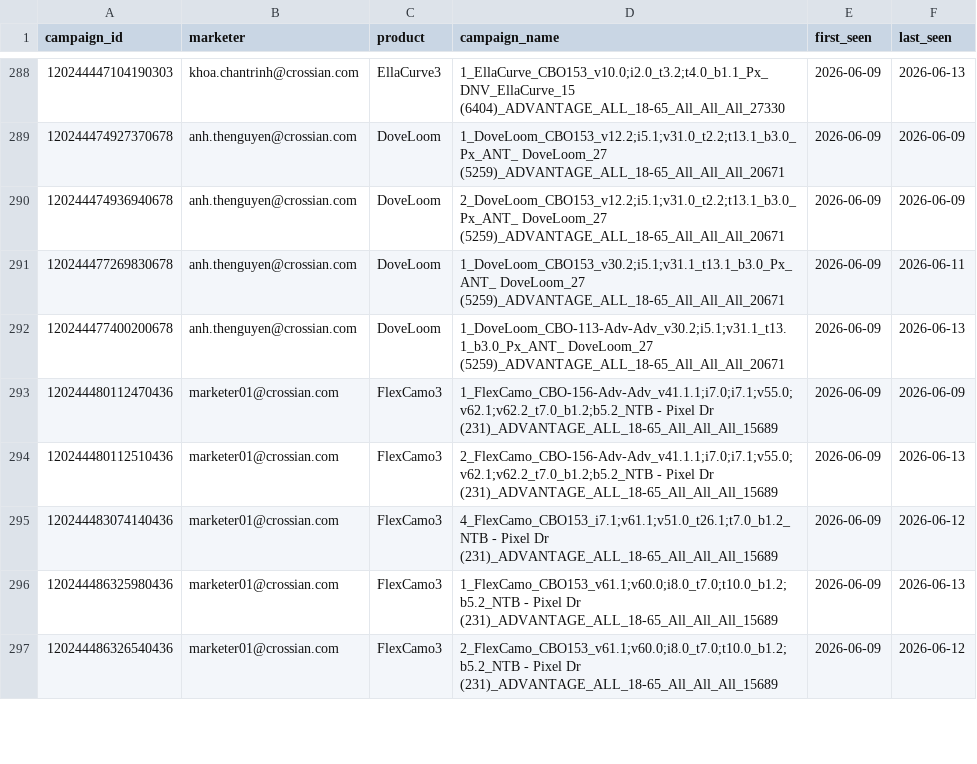
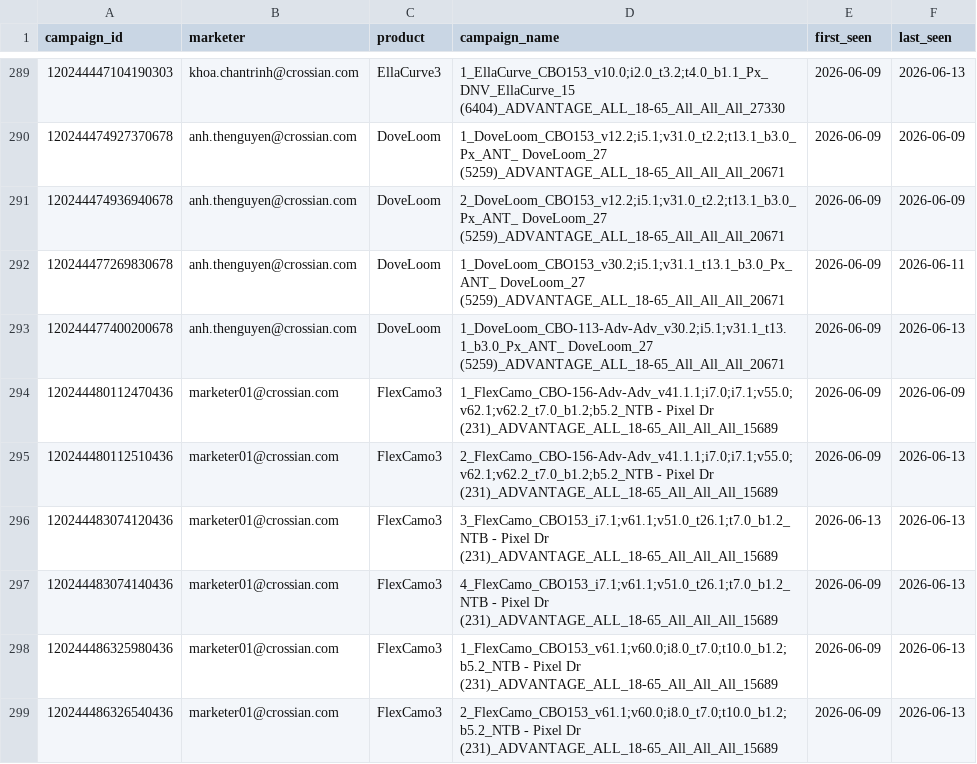
Before and after one commit to binhnguyen-ca/CAMS, a CSV file: data/campaigns.csv, drawn as a sheet; only a part is shown, gaps mark what is left out; the diff covers the shown part only.

```diff
--- a/data/campaigns.csv
+++ b/data/campaigns.csv
@@ -294,4 +295,5 @@ campaign_id,marketer,product,campaign_name,first_seen,last_seen
 120244480112510436,marketer01@crossian.com,FlexCamo3,2_FlexCamo_CBO-156-Adv-Adv_v41.1.1;i7.0;i7.1;v55.0;v62.1;v62.2_t7.0_b1.2;b5.2_NTB - Pixel Dr (231)_ADVANTAGE_ALL_18-65_All_All_All_15689,2026-06-09,2026-06-13
-120244483074140436,marketer01@crossian.com,FlexCamo3,4_FlexCamo_CBO153_i7.1;v61.1;v51.0_t26.1;t7.0_b1.2_NTB - Pixel Dr (231)_ADVANTAGE_ALL_18-65_All_All_All_15689,2026-06-09,2026-06-12
+120244483074120436,marketer01@crossian.com,FlexCamo3,3_FlexCamo_CBO153_i7.1;v61.1;v51.0_t26.1;t7.0_b1.2_NTB - Pixel Dr (231)_ADVANTAGE_ALL_18-65_All_All_All_15689,2026-06-13,2026-06-13
+120244483074140436,marketer01@crossian.com,FlexCamo3,4_FlexCamo_CBO153_i7.1;v61.1;v51.0_t26.1;t7.0_b1.2_NTB - Pixel Dr (231)_ADVANTAGE_ALL_18-65_All_All_All_15689,2026-06-09,2026-06-13
 120244486325980436,marketer01@crossian.com,FlexCamo3,1_FlexCamo_CBO153_v61.1;v60.0;i8.0_t7.0;t10.0_b1.2;b5.2_NTB - Pixel Dr (231)_ADVANTAGE_ALL_18-65_All_All_All_15689,2026-06-09,2026-06-13
-120244486326540436,marketer01@crossian.com,FlexCamo3,2_FlexCamo_CBO153_v61.1;v60.0;i8.0_t7.0;t10.0_b1.2;b5.2_NTB - Pixel Dr (231)_ADVANTAGE_ALL_18-65_All_All_All_15689,2026-06-09,2026-06-12
+120244486326540436,marketer01@crossian.com,FlexCamo3,2_FlexCamo_CBO153_v61.1;v60.0;i8.0_t7.0;t10.0_b1.2;b5.2_NTB - Pixel Dr (231)_ADVANTAGE_ALL_18-65_All_All_All_15689,2026-06-09,2026-06-13
```
Also changed, not shown: 4 added rows and 93 edited cells elsewhere in this file, 1 other file.
